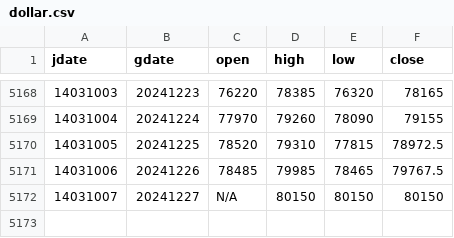
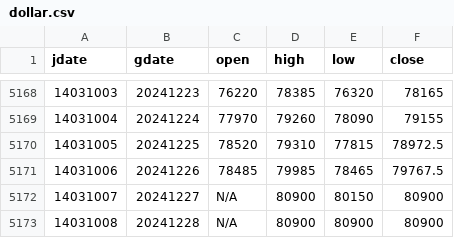
Before and after one commit to m-ahmadi/dollar, a CSV file: data/dollar.csv, drawn as a sheet; only a part is shown, gaps mark what is left out.

Commit message:
data update

```diff
--- a/data/dollar.csv
+++ b/data/dollar.csv
@@ -5171,2 +5171,3 @@ jdate,gdate,open,high,low,close
 14031006,20241226,78485,79985,78465,79767.5
-14031007,20241227,N/A,80150,80150,80150
+14031007,20241227,N/A,80900,80150,80900
+14031008,20241228,N/A,80900,80900,80900
```
Also changed, not shown: 5 other files.
